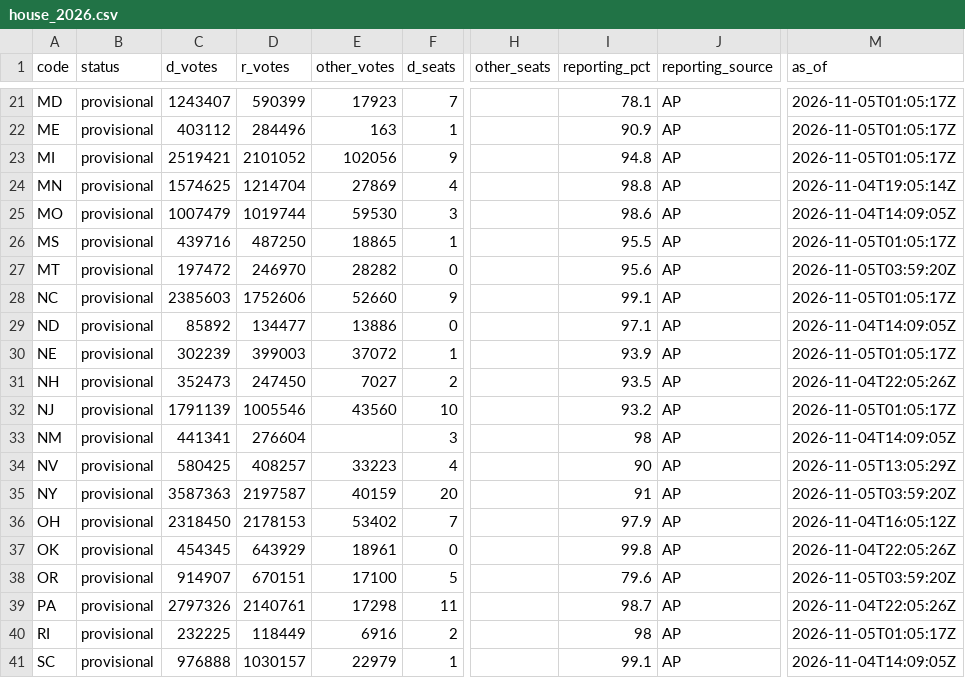
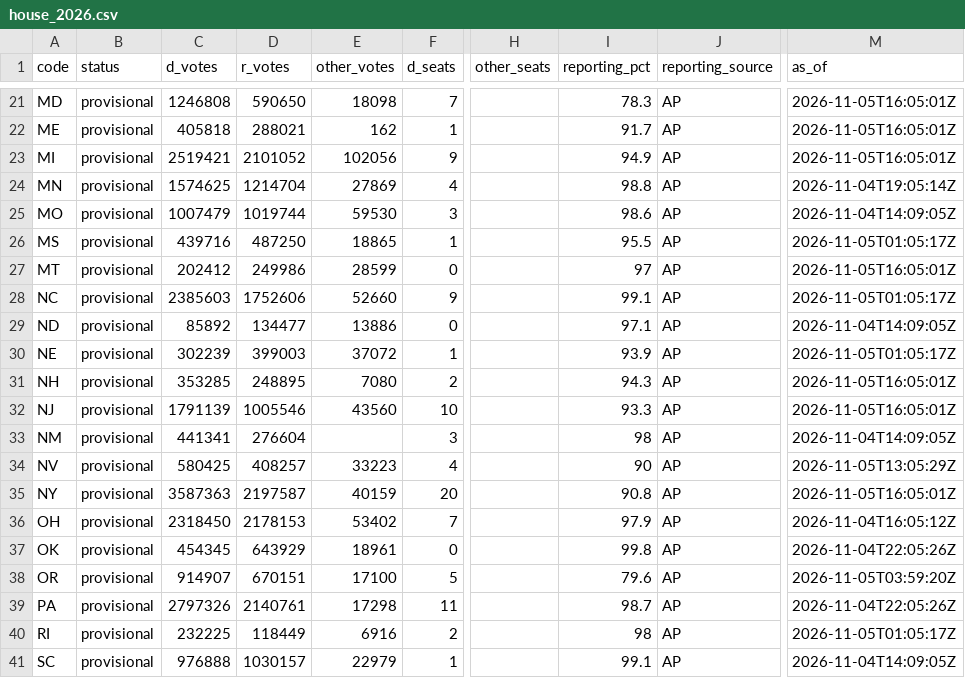
Before and after one commit to axelhufford/the-proportional-house, a CSV file: data-pipeline/results/house_2026.csv, drawn as a sheet; only a part is shown, gaps mark what is left out; the diff covers the shown part only; the diff names each change by its address in the sheet, - before the commit and + after, or states it on an @@ line.

```diff
--- a/data-pipeline/results/house_2026.csv
+++ b/data-pipeline/results/house_2026.csv
-C21 (d_votes): 1243407
+C21 (d_votes): 1246808
-D21 (r_votes): 590399
+D21 (r_votes): 590650
-E21 (other_votes): 17923
+E21 (other_votes): 18098
-I21 (reporting_pct): 78.1
+I21 (reporting_pct): 78.3
-M21:M23 (as_of): 2026-11-05T01:05:17Z
+M21:M23 (as_of): 2026-11-05T16:05:01Z
-C22 (d_votes): 403112
+C22 (d_votes): 405818
-D22 (r_votes): 284496
+D22 (r_votes): 288021
-E22 (other_votes): 163
+E22 (other_votes): 162
-I22 (reporting_pct): 90.9
+I22 (reporting_pct): 91.7
-I23 (reporting_pct): 94.8
+I23 (reporting_pct): 94.9
-C27 (d_votes): 197472
+C27 (d_votes): 202412
-D27 (r_votes): 246970
+D27 (r_votes): 249986
-E27 (other_votes): 28282
+E27 (other_votes): 28599
-I27 (reporting_pct): 95.6
+I27 (reporting_pct): 97
-M27 (as_of): 2026-11-05T03:59:20Z
+M27 (as_of): 2026-11-05T16:05:01Z
-C31 (d_votes): 352473
+C31 (d_votes): 353285
-D31 (r_votes): 247450
+D31 (r_votes): 248895
-E31 (other_votes): 7027
+E31 (other_votes): 7080
-I31 (reporting_pct): 93.5
+I31 (reporting_pct): 94.3
-M31 (as_of): 2026-11-04T22:05:26Z
+M31 (as_of): 2026-11-05T16:05:01Z
-I32 (reporting_pct): 93.2
+I32 (reporting_pct): 93.3
-M32 (as_of): 2026-11-05T01:05:17Z
+M32 (as_of): 2026-11-05T16:05:01Z
-I35 (reporting_pct): 91
+I35 (reporting_pct): 90.8
-M35 (as_of): 2026-11-05T03:59:20Z
+M35 (as_of): 2026-11-05T16:05:01Z
```
Also changed, not shown: 52 edited cells elsewhere in this file.
